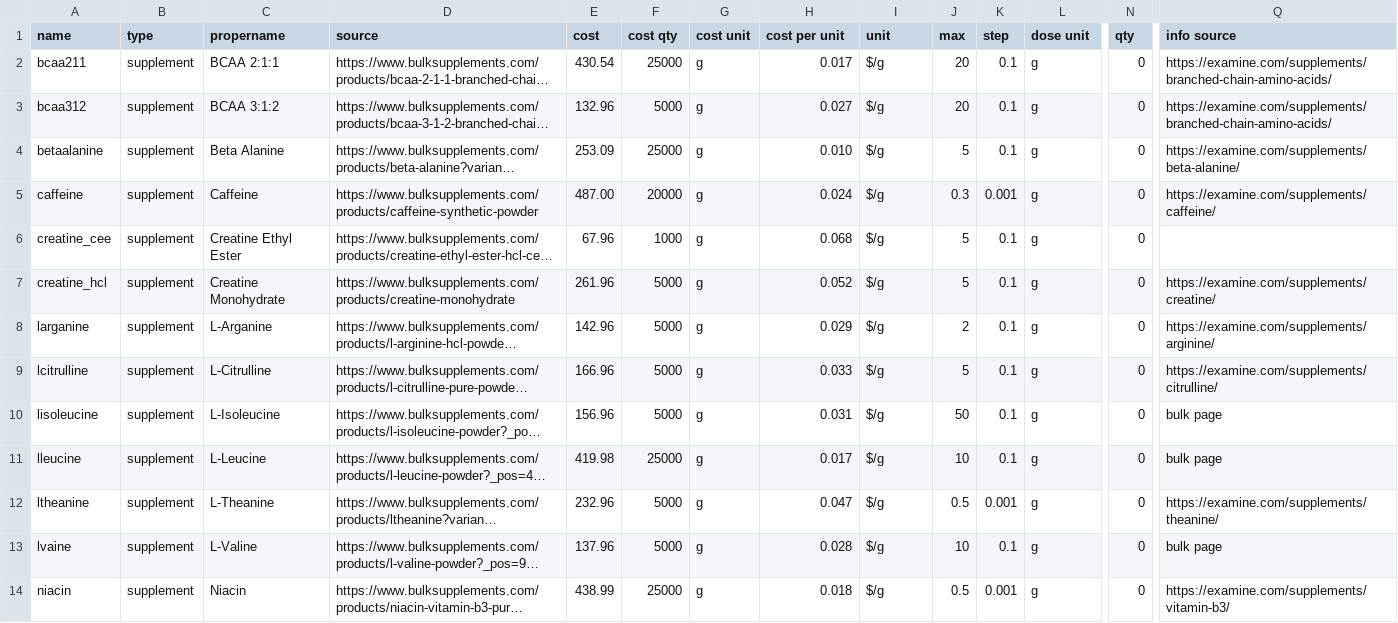
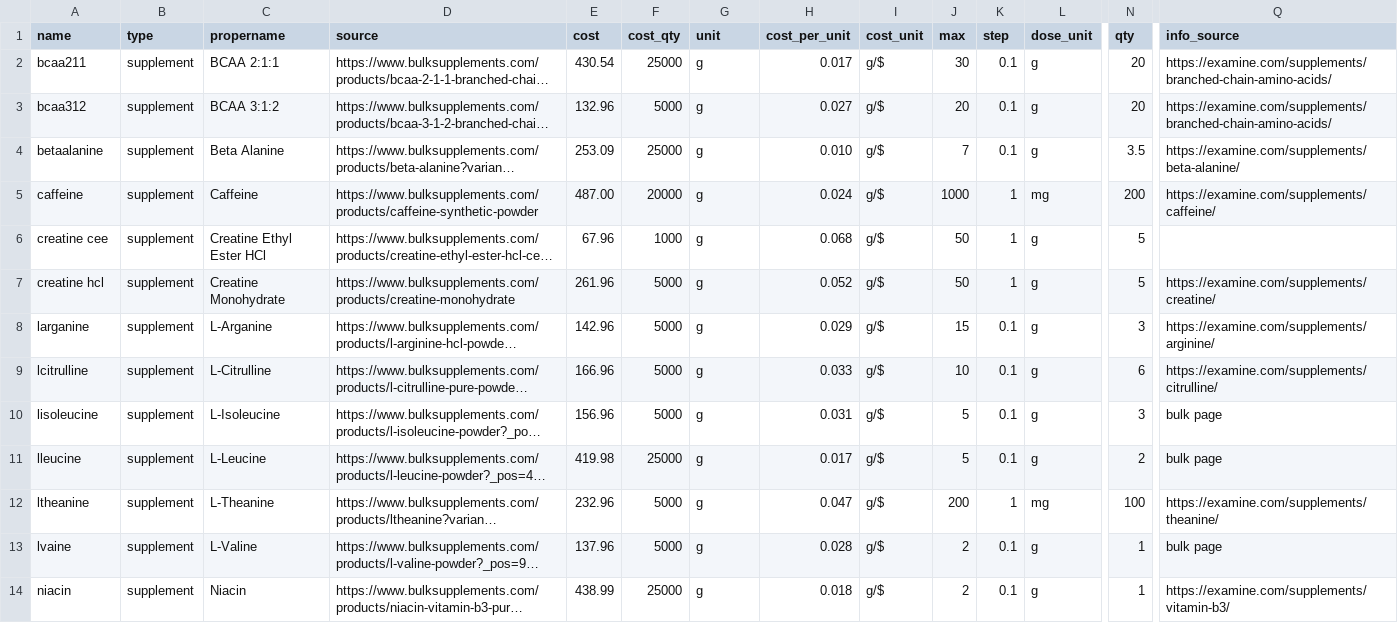
Before and after one commit to xeroblaze0/ego, a CSV file: data.csv, drawn as a sheet; only a part is shown, gaps mark what is left out; long unchanged cells end in …; the diff covers the shown part only; the diff names each change by its address in the sheet, - before the commit and + after, or states it on an @@ line.

```diff
--- a/data.csv
+++ b/data.csv
-F1: cost qty
+F1: cost_qty
-G1: cost unit
+G1: unit
-H1: cost per unit
+H1: cost_per_unit
-I1: unit
+I1: cost_unit
-L1: dose unit
+L1: dose_unit
-Q1: info source
+Q1: info_source
-I2:I14 (cost_unit): $/g
+I2:I14 (cost_unit): g/$
-J2 (max): 20
+J2 (max): 30
-N2:N3 (qty): 0
+N2:N3 (qty): 20
-J4 (max): 5
+J4 (max): 7
-N4 (qty): 0
+N4 (qty): 3.5
-J5 (max): 0.3
+J5 (max): 1000
-K5 (step): 0.001
+K5 (step): 1
-L5 (dose_unit): g
+L5 (dose_unit): mg
-N5 (qty): 0
+N5 (qty): 200
-A6 (name): creatine_cee
+A6 (name): creatine cee
-C6 (propername): Creatine Ethyl Ester
+C6 (propername): Creatine Ethyl Ester HCl
-J6:J7 (max): 5
+J6:J7 (max): 50
-K6:K7 (step): 0.1
+K6:K7 (step): 1
-N6:N7 (qty): 0
+N6:N7 (qty): 5
-A7 (name): creatine_hcl
+A7 (name): creatine hcl
-J8 (max): 2
+J8 (max): 15
-N8 (qty): 0
+N8 (qty): 3
-J9 (max): 5
+J9 (max): 10
-N9 (qty): 0
+N9 (qty): 6
-J10 (max): 50
+J10 (max): 5
-N10 (qty): 0
+N10 (qty): 3
-J11 (max): 10
+J11 (max): 5
-N11 (qty): 0
+N11 (qty): 2
-J12 (max): 0.5
+J12 (max): 200
-K12 (step): 0.001
+K12 (step): 1
-L12 (dose_unit): g
+L12 (dose_unit): mg
-N12 (qty): 0
+N12 (qty): 100
-J13 (max): 10
+J13 (max): 2
-N13:N14 (qty): 0
+N13:N14 (qty): 1
-J14 (max): 0.5
+J14 (max): 2
-K14 (step): 0.001
+K14 (step): 0.1
```
Also changed, not shown: 4 edited cells elsewhere in this file, 1 other file.
